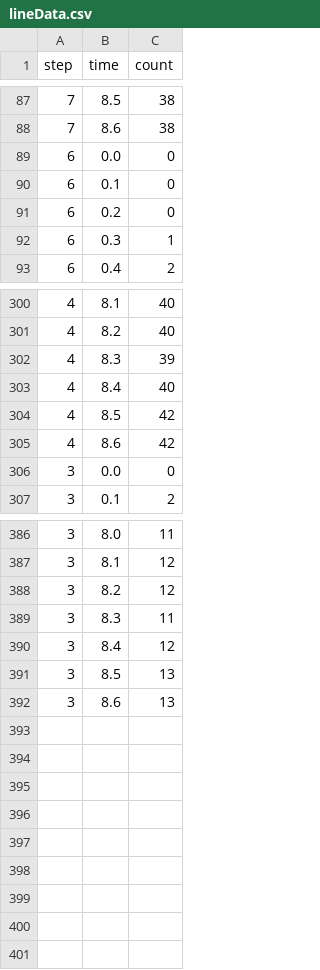
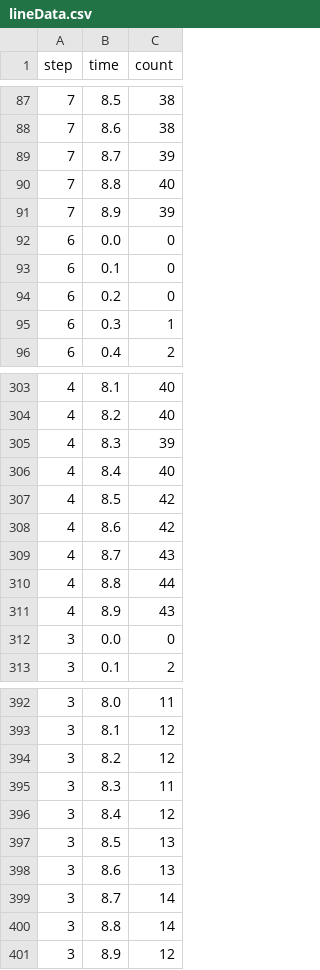
Before and after one commit to UrbanInstitute/long-prison-terms, a CSV file: data/lineData.csv, drawn as a sheet; only a part is shown, gaps mark what is left out; the diff names each change by its address in the sheet, - before the commit and + after, or states it on an @@ line.

```diff
--- a/data/lineData.csv
+++ b/data/lineData.csv
+row 89: 7 | 8.7 | 39
+row 90: 7 | 8.8 | 40
+row 91: 7 | 8.9 | 39
+row 309: 4 | 8.7 | 43
+row 310: 4 | 8.8 | 44
+row 311: 4 | 8.9 | 43
+row 399: 3 | 8.7 | 14
+row 400: 3 | 8.8 | 14
+row 401: 3 | 8.9 | 12
```
Also changed, not shown: 6 other files.
